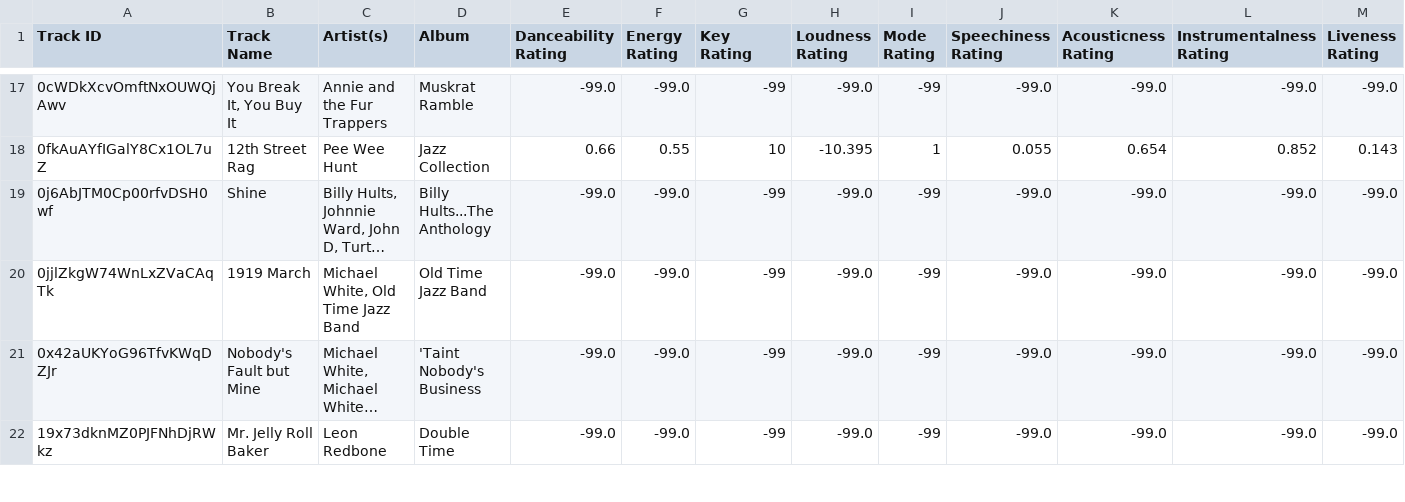
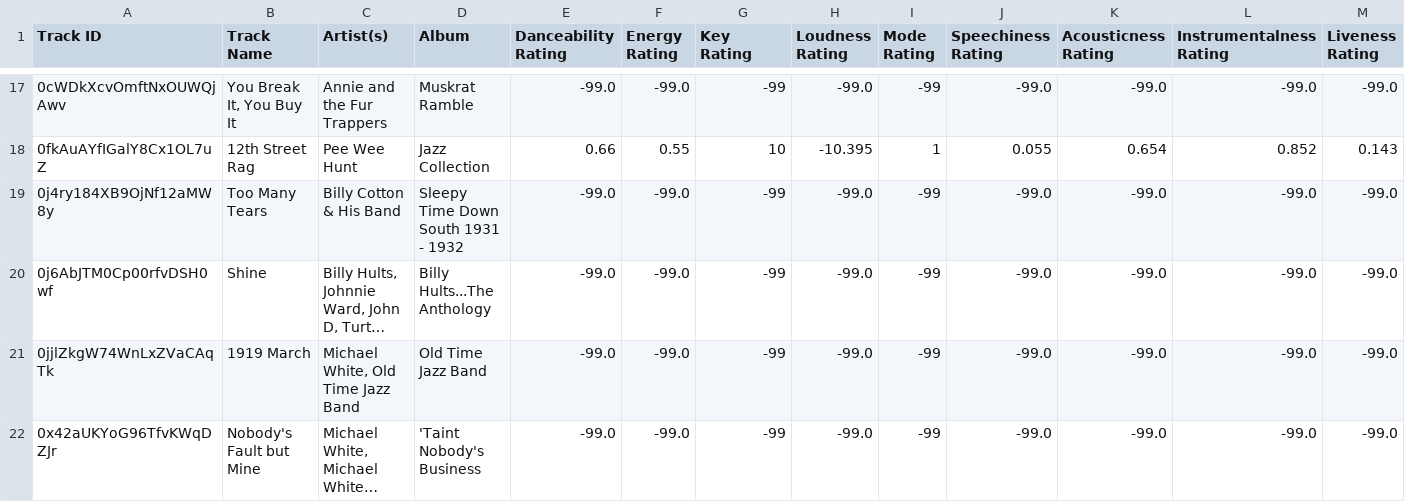
Before and after one commit to seamusmcn/seamusmcn.github.io, a CSV file: S_playlists/Polly wolly doodle fucker .csv, drawn as a sheet; only a part is shown, gaps mark what is left out; the shorter side is filled out with more unchanged rows; long unchanged cells end in …; rows hold the shown columns only; the diff covers the shown part only; the diff names each change by its address in the sheet, - before the commit and + after, or states it on an @@ line.

```diff
--- a/S_playlists/Polly wolly doodle fucker .csv
+++ b/S_playlists/Polly wolly doodle fucker .csv
+row 19: 0j4ry184XB9OjNf12aMW8y | Too Many Tears | Billy Cotton & His Band | Sleepy Time Down South 1931 - 1932 | -99.0 | -99.0 | -99 | -99.0 | -99 | -99.0 | -99.0 | -99.0 | -99.0
```
Also changed, not shown: 3 added rows elsewhere in this file, S_playlists/Giddeyup.csv, 4 other files.
